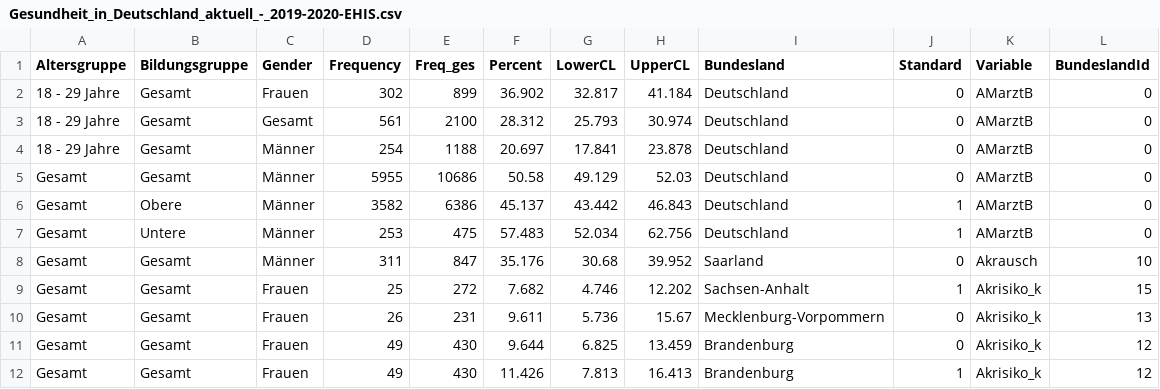
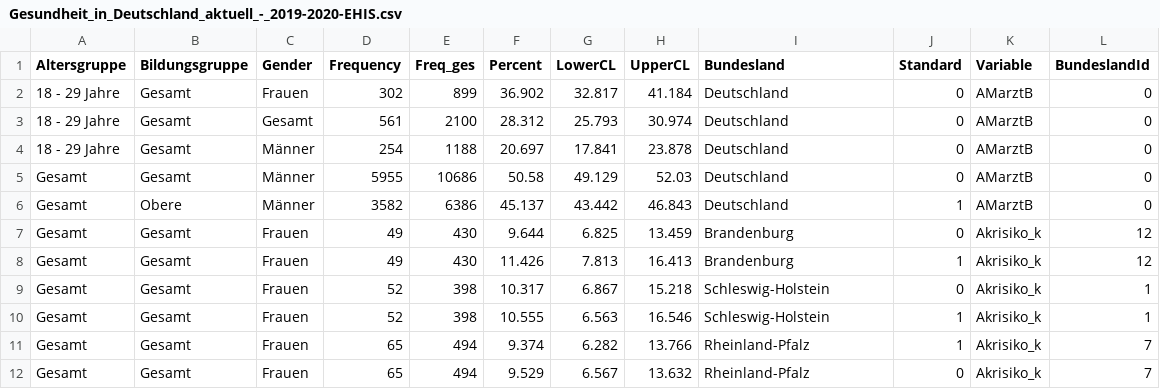
Before and after one commit to knutator2/Metadaten_Test, a CSV file: Gesundheit_in_Deutschland_aktuell_-_2019-2020-EHIS.csv, drawn as a sheet; only a part is shown; the shorter side is filled out with more unchanged rows; the diff names each change by its address in the sheet, - before the commit and + after, or states it on an @@ line.

```diff
--- a/Gesundheit_in_Deutschland_aktuell_-_2019-2020-EHIS.csv
+++ b/Gesundheit_in_Deutschland_aktuell_-_2019-2020-EHIS.csv
-row 7: Gesamt | Untere | Männer | 253 | 475 | 57.483 | 52.034 | 62.756 | Deutschland | 1 | AMarztB | 0
-row 8: Gesamt | Gesamt | Männer | 311 | 847 | 35.176 | 30.68 | 39.952 | Saarland | 0 | Akrausch | 10
-row 9: Gesamt | Gesamt | Frauen | 25 | 272 | 7.682 | 4.746 | 12.202 | Sachsen-Anhalt | 1 | Akrisiko_k | 15
-row 10: Gesamt | Gesamt | Frauen | 26 | 231 | 9.611 | 5.736 | 15.67 | Mecklenburg-Vorpommern | 0 | Akrisiko_k | 13
```
Also changed, not shown: 4 other files.
